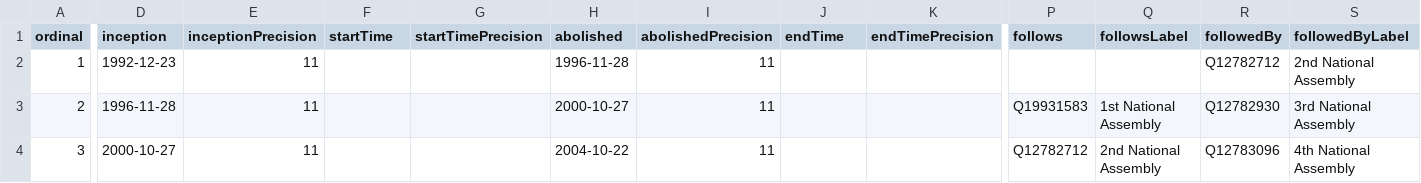
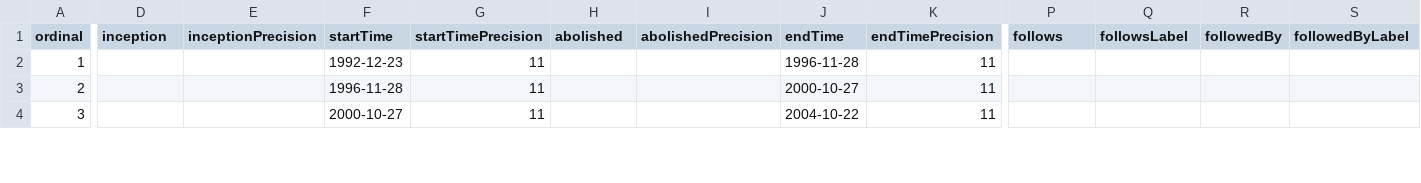
Before and after one commit to every-politician-scrapers/slovenia-national-assembly, a CSV file: wikidata/results/all-terms.csv, drawn as a sheet; only a part is shown, gaps mark what is left out; the diff covers the shown part only; the diff names each change by its address in the sheet, - before the commit and + after, or states it on an @@ line.

```diff
--- a/wikidata/results/all-terms.csv
+++ b/wikidata/results/all-terms.csv
-D2 (inception): 1992-12-23
+D2 (inception): (empty)
-E2:E4 (inceptionPrecision): 11
+E2:E4 (inceptionPrecision): (empty)
-F2 (startTime): (empty)
+F2 (startTime): 1992-12-23
-G2:G4 (startTimePrecision): (empty)
+G2:G4 (startTimePrecision): 11
-H2 (abolished): 1996-11-28
+H2 (abolished): (empty)
-I2:I4 (abolishedPrecision): 11
+I2:I4 (abolishedPrecision): (empty)
-J2 (endTime): (empty)
+J2 (endTime): 1996-11-28
-K2:K4 (endTimePrecision): (empty)
+K2:K4 (endTimePrecision): 11
-R2 (followedBy): Q12782712
+R2 (followedBy): (empty)
-S2 (followedByLabel): 2nd National Assembly
+S2 (followedByLabel): (empty)
-D3 (inception): 1996-11-28
+D3 (inception): (empty)
-F3 (startTime): (empty)
+F3 (startTime): 1996-11-28
-H3 (abolished): 2000-10-27
+H3 (abolished): (empty)
-J3 (endTime): (empty)
+J3 (endTime): 2000-10-27
-P3 (follows): Q19931583
+P3 (follows): (empty)
-Q3 (followsLabel): 1st National Assembly
+Q3 (followsLabel): (empty)
-R3 (followedBy): Q12782930
+R3 (followedBy): (empty)
-S3 (followedByLabel): 3rd National Assembly
+S3 (followedByLabel): (empty)
-D4 (inception): 2000-10-27
+D4 (inception): (empty)
-F4 (startTime): (empty)
+F4 (startTime): 2000-10-27
-H4 (abolished): 2004-10-22
+H4 (abolished): (empty)
-J4 (endTime): (empty)
+J4 (endTime): 2004-10-22
-P4 (follows): Q12782712
+P4 (follows): (empty)
-Q4 (followsLabel): 2nd National Assembly
+Q4 (followsLabel): (empty)
-R4 (followedBy): Q12783096
+R4 (followedBy): (empty)
-S4 (followedByLabel): 4th National Assembly
+S4 (followedByLabel): (empty)
```
Also changed, not shown: 54 edited cells elsewhere in this file.
